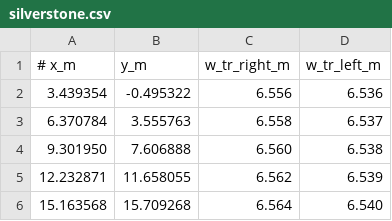
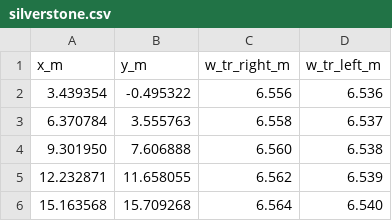
Before and after one commit to rithvikpang/F1-EvoLap, a CSV file: data/silverstone.csv, drawn as a sheet; only a part is shown.

```diff
--- a/data/silverstone.csv
+++ b/data/silverstone.csv
@@ -1,2 +1,2 @@
-# x_m,y_m,w_tr_right_m,w_tr_left_m
+x_m,y_m,w_tr_right_m,w_tr_left_m
 3.439354,-0.495322,6.556,6.536
```
Also changed, not shown: 3 other files.
